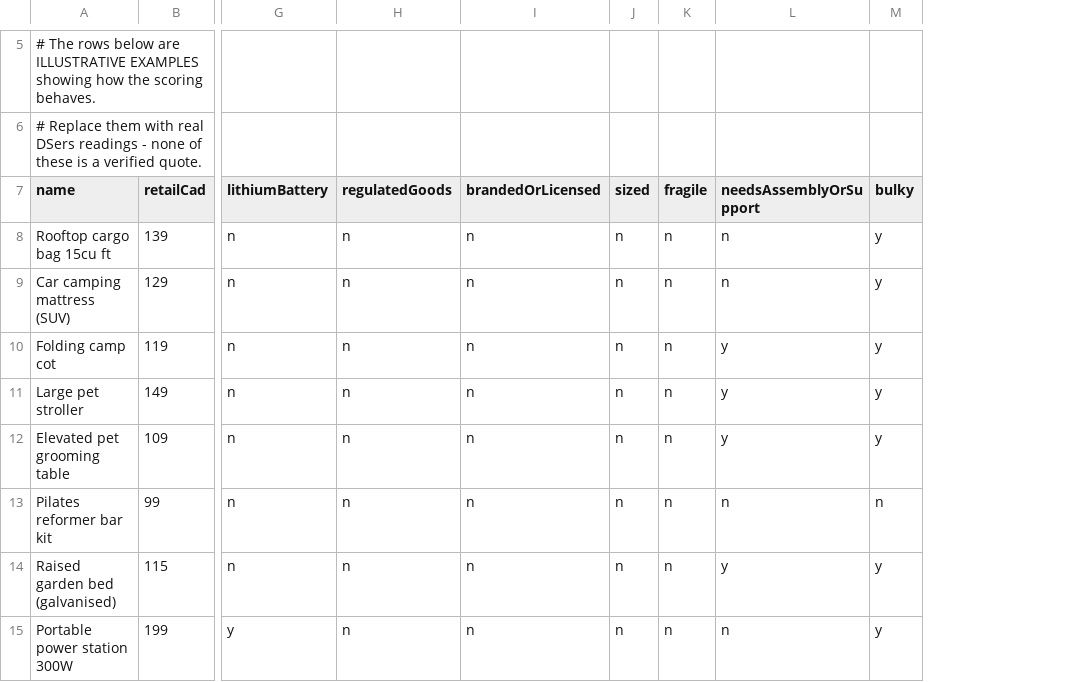
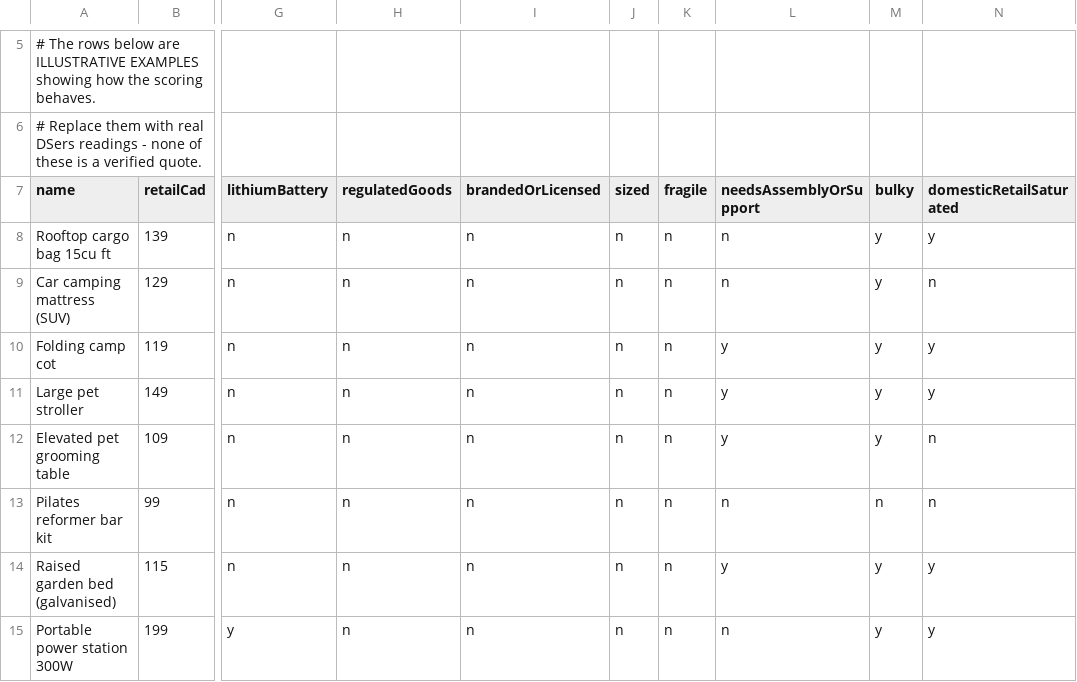
Before and after one commit to dchavez3395/Puchica-hydrogen, a CSV file: docs/recovery-evidence/sourcing-worksheet-template.csv, drawn as a sheet; only a part is shown, gaps mark what is left out; the diff names each change by its address in the sheet, - before the commit and + after, or states it on an @@ line.

```diff
--- a/docs/recovery-evidence/sourcing-worksheet-template.csv
+++ b/docs/recovery-evidence/sourcing-worksheet-template.csv
+column N (domesticRetailSaturated), rows 8-15: y | n | y | y | n | n | y | y
```
Also changed, not shown: 3 other files.
